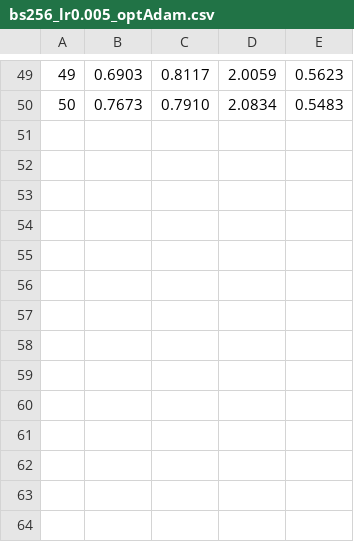
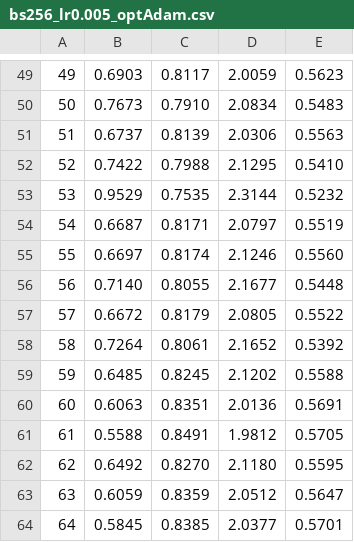
Before and after one commit to JeffShine/Image-Classification, a CSV file: logs/bs256_lr0.005_optAdam.csv, drawn as a sheet; only a part is shown, gaps mark what is left out; the diff names each change by its address in the sheet, - before the commit and + after, or states it on an @@ line.

```diff
--- a/logs/bs256_lr0.005_optAdam.csv
+++ b/logs/bs256_lr0.005_optAdam.csv
+row 51: 51 | 0.6737 | 0.8139 | 2.0306 | 0.5563
+row 52: 52 | 0.7422 | 0.7988 | 2.1295 | 0.5410
+row 53: 53 | 0.9529 | 0.7535 | 2.3144 | 0.5232
+row 54: 54 | 0.6687 | 0.8171 | 2.0797 | 0.5519
+row 55: 55 | 0.6697 | 0.8174 | 2.1246 | 0.5560
+row 56: 56 | 0.7140 | 0.8055 | 2.1677 | 0.5448
+row 57: 57 | 0.6672 | 0.8179 | 2.0805 | 0.5522
+row 58: 58 | 0.7264 | 0.8061 | 2.1652 | 0.5392
+row 59: 59 | 0.6485 | 0.8245 | 2.1202 | 0.5588
+row 60: 60 | 0.6063 | 0.8351 | 2.0136 | 0.5691
+row 61: 61 | 0.5588 | 0.8491 | 1.9812 | 0.5705
+row 62: 62 | 0.6492 | 0.8270 | 2.1180 | 0.5595
+row 63: 63 | 0.6059 | 0.8359 | 2.0512 | 0.5647
+row 64: 64 | 0.5845 | 0.8385 | 2.0377 | 0.5701
```
Also changed, not shown: logs/bs256_lr0.005_optSGD.csv, 8 other files.
